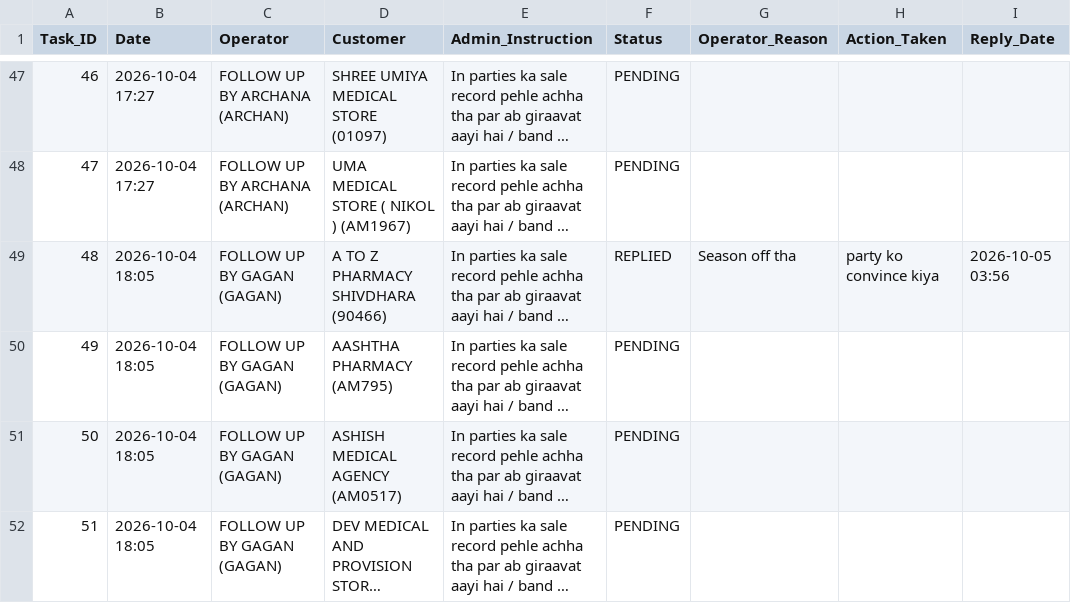
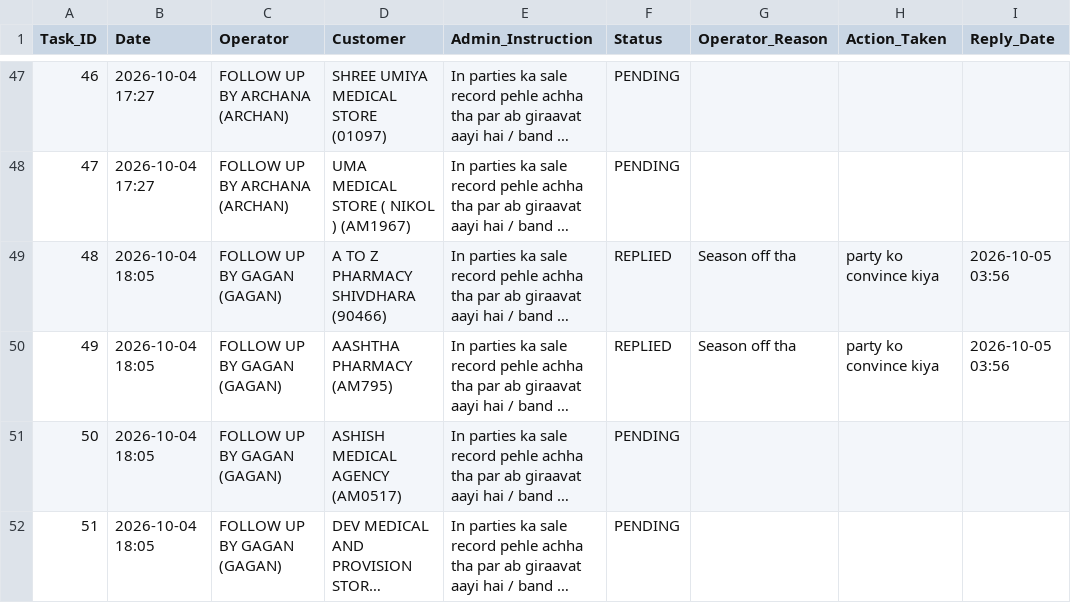
Before and after one commit to ravi26misra-a11y/sales-ai-app, a CSV file: task_actions.csv, drawn as a sheet; only a part is shown, gaps mark what is left out; long unchanged cells end in …; the diff names each change by its address in the sheet, - before the commit and + after, or states it on an @@ line.

Commit message:
Update task actions permanent sync

```diff
--- a/task_actions.csv
+++ b/task_actions.csv
-F50 (Status): PENDING
+F50 (Status): REPLIED
-G50 (Operator_Reason): (empty)
+G50 (Operator_Reason): Season off tha
-H50 (Action_Taken): (empty)
+H50 (Action_Taken): party ko convince kiya
-I50 (Reply_Date): (empty)
+I50 (Reply_Date): 2026-10-05 03:56
```
